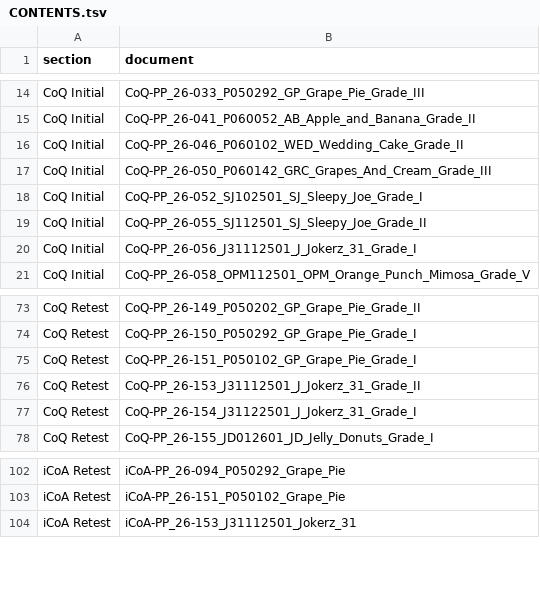
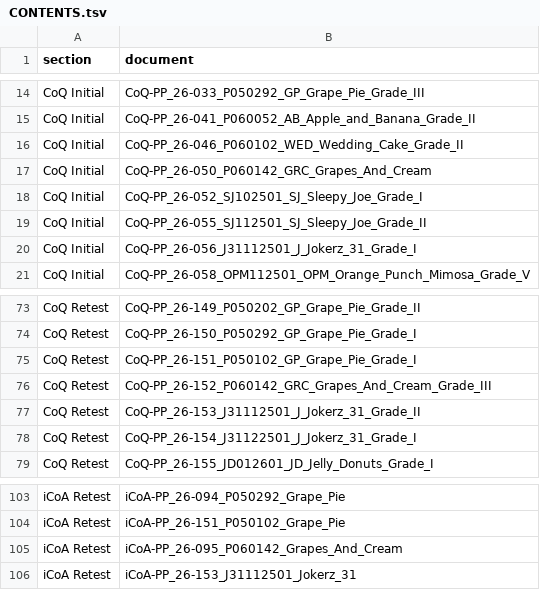
Before and after one commit to 3p4e/letta-stack, a TSV file: deliverables/qc_gap_analysis/DELIVER_2026-09-26_T3/CONTENTS.tsv, drawn as a sheet; only a part is shown, gaps mark what is left out.

```diff
--- a/deliverables/qc_gap_analysis/DELIVER_2026-09-26_T3/CONTENTS.tsv
+++ b/deliverables/qc_gap_analysis/DELIVER_2026-09-26_T3/CONTENTS.tsv
@@ -16,3 +16,3 @@ CoQ Initial	CoQ-PP_26-041_P060052_AB_Apple_and_Banana_Grade_II
 CoQ Initial	CoQ-PP_26-046_P060102_WED_Wedding_Cake_Grade_II
-CoQ Initial	CoQ-PP_26-050_P060142_GRC_Grapes_And_Cream_Grade_III
+CoQ Initial	CoQ-PP_26-050_P060142_GRC_Grapes_And_Cream
 CoQ Initial	CoQ-PP_26-052_SJ102501_SJ_Sleepy_Joe_Grade_I
@@ -75,2 +75,3 @@ CoQ Retest	CoQ-PP_26-150_P050292_GP_Grape_Pie_Grade_I
 CoQ Retest	CoQ-PP_26-151_P050102_GP_Grape_Pie_Grade_I
+CoQ Retest	CoQ-PP_26-152_P060142_GRC_Grapes_And_Cream_Grade_III
 CoQ Retest	CoQ-PP_26-153_J31112501_J_Jokerz_31_Grade_II
@@ -103,2 +104,3 @@ iCoA Retest	iCoA-PP_26-094_P050292_Grape_Pie
 iCoA Retest	iCoA-PP_26-151_P050102_Grape_Pie
+iCoA Retest	iCoA-PP_26-095_P060142_Grapes_And_Cream
 iCoA Retest	iCoA-PP_26-153_J31112501_Jokerz_31
```
Also changed, not shown: deliverables/qc_gap_analysis/tracker/EMPTY_RESULTS_AUDIT_T3.tsv, deliverables/qc_gap_analysis/tracker/LAB_REQUESTS_T3_2026-09-26.tsv, 16 other files.
